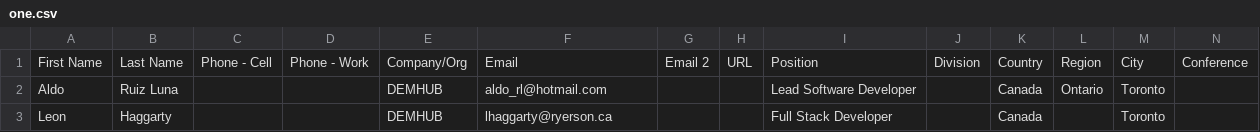
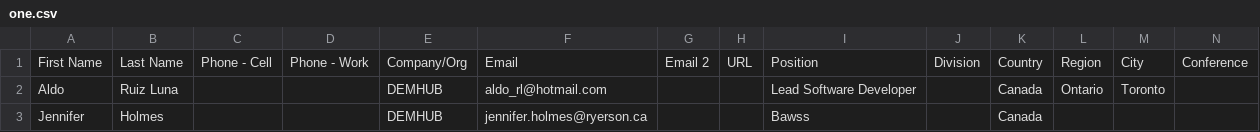
Before and after one commit to 41835478/demhub, a CSV file: database/data/iaem_conference/one.csv, drawn as a sheet; removed rows and columns are numbered as before the commit, all else as after; the diff names each change by its address in the sheet, - before the commit and + after, or states it on an @@ line.

```diff
--- a/database/data/iaem_conference/one.csv
+++ b/database/data/iaem_conference/one.csv
-row 3: Leon | Haggarty |  |  | DEMHUB | lhaggarty@ryerson.ca |  |  | Full Stack Developer |  | Canada |  | Toronto
+row 3: Jennifer | Holmes |  |  | DEMHUB | jennifer.holmes@ryerson.ca |  |  | Bawss |  | Canada
```
Also changed, not shown: database/data/iaem_conference/two.csv, 20 other files.
